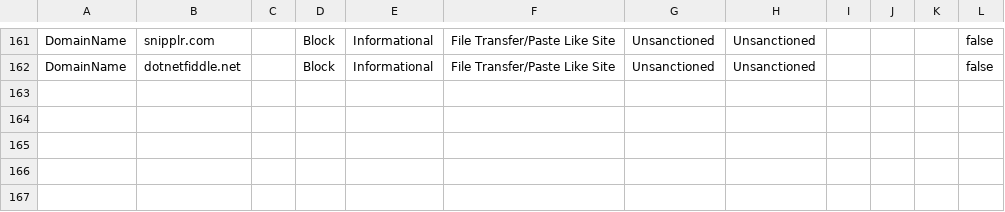
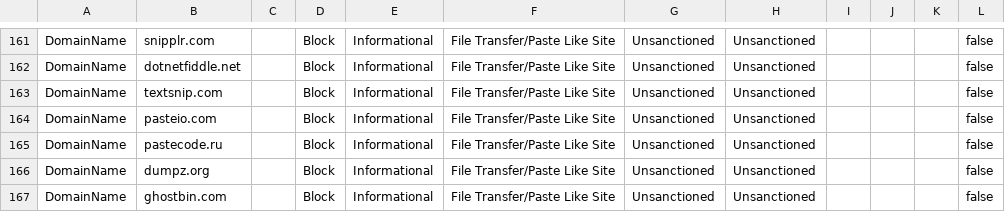
Before and after one commit to jkerai1/SoftwareCertificates, a CSV file: Bulk-IOC-CSVs/FileTransfer PasteLike Sites.csv, drawn as a sheet; only a part is shown, gaps mark what is left out.

Commit message:
Update FileTransfer PasteLike Sites.csv

```diff
--- a/Bulk-IOC-CSVs/FileTransfer PasteLike Sites.csv
+++ b/Bulk-IOC-CSVs/FileTransfer PasteLike Sites.csv
@@ -162 +162,6 @@ DomainName,snipplr.com,,Block,Informational,File Transfer/Paste Like Site,Unsanc
 DomainName,dotnetfiddle.net,,Block,Informational,File Transfer/Paste Like Site,Unsanctioned,Unsanctioned,,,,false
+DomainName,textsnip.com,,Block,Informational,File Transfer/Paste Like Site,Unsanctioned,Unsanctioned,,,,false
+DomainName,pasteio.com,,Block,Informational,File Transfer/Paste Like Site,Unsanctioned,Unsanctioned,,,,false
+DomainName,pastecode.ru,,Block,Informational,File Transfer/Paste Like Site,Unsanctioned,Unsanctioned,,,,false
+DomainName,dumpz.org,,Block,Informational,File Transfer/Paste Like Site,Unsanctioned,Unsanctioned,,,,false
+DomainName,ghostbin.com,,Block,Informational,File Transfer/Paste Like Site,Unsanctioned,Unsanctioned,,,,false
```
